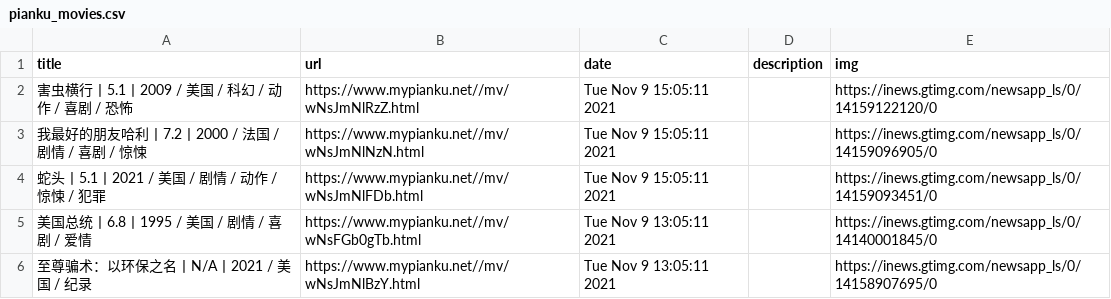
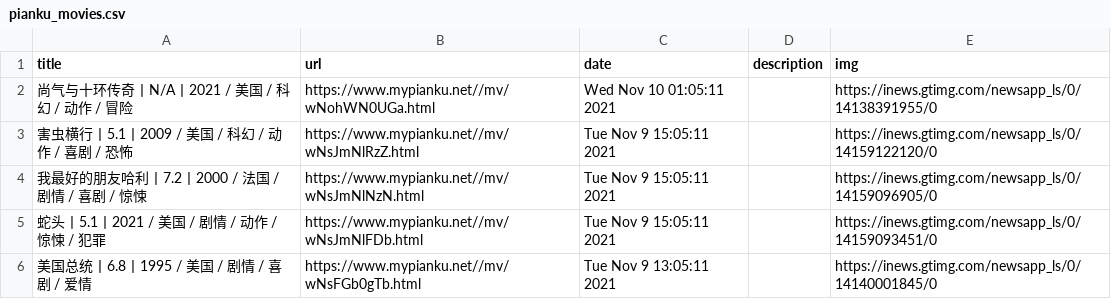
Before and after one commit to c-chen0902/rss, a CSV file: pianku_movies.csv, drawn as a sheet; only a part is shown; the shorter side is filled out with more unchanged rows.

```diff
--- a/pianku_movies.csv
+++ b/pianku_movies.csv
@@ -1,2 +1,3 @@
 title,url,date,description,img
+尚气与十环传奇丨N/A丨2021 / 美国 / 科幻 / 动作 / 冒险,https://www.mypianku.net//mv/wNohWN0UGa.html,Wed Nov 10 01:05:11 2021,,https://inews.gtimg.com/newsapp_ls/0/14138391955/0
 害虫横行丨5.1丨2009 / 美国 / 科幻 / 动作 / 喜剧 / 恐怖,https://www.mypianku.net//mv/wNsJmNlRzZ.html,Tue Nov  9 15:05:11 2021,,https://inews.gtimg.com/newsapp_ls/0/14159122120/0
```
Also changed, not shown: it之家win11资讯.csv, 4 other files.
